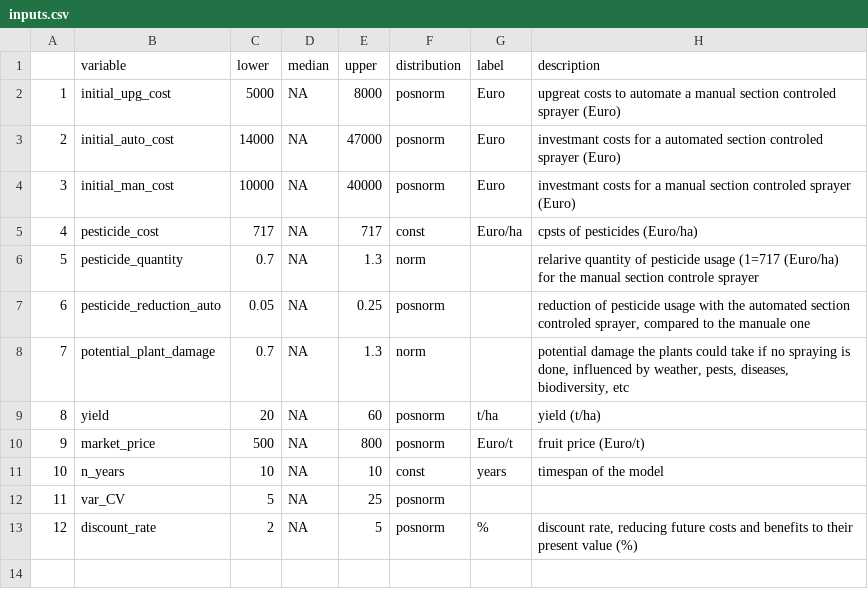
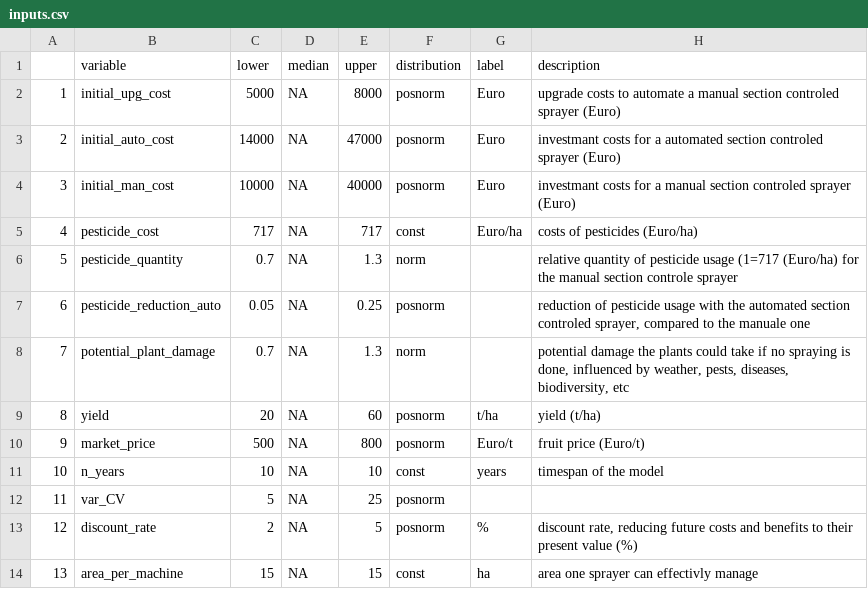
Before and after one commit to cemno/optimizing-pesticide-application-in-orchards, a CSV file: data/final/inputs.csv, drawn as a sheet.

Commit message:
data folder clean up, flowchart corrected and model further developed

```diff
--- a/data/final/inputs.csv
+++ b/data/final/inputs.csv
@@ -1,7 +1,7 @@
 "","variable","lower","median","upper","distribution","label","description"
-"1","initial_upg_cost",5000,NA,8000,"posnorm","Euro","upgreat costs to automate a manual section controled sprayer (Euro)"
+"1","initial_upg_cost",5000,NA,8000,"posnorm","Euro","upgrade costs to automate a manual section controled sprayer (Euro)"
 "2","initial_auto_cost",14000,NA,47000,"posnorm","Euro","investmant costs for a automated section controled sprayer (Euro)"
 "3","initial_man_cost",10000,NA,40000,"posnorm","Euro","investmant costs for a manual section controled sprayer (Euro)"
-"4","pesticide_cost",717,NA,717,"const","Euro/ha","cpsts of pesticides (Euro/ha)"
-"5","pesticide_quantity",0.7,NA,1.3,"norm","","relarive quantity of pesticide usage (1=717 (Euro/ha) for the manual section controle sprayer"
+"4","pesticide_cost",717,NA,717,"const","Euro/ha","costs of pesticides (Euro/ha)"
+"5","pesticide_quantity",0.7,NA,1.3,"norm","","relative quantity of pesticide usage (1=717 (Euro/ha) for the manual section controle sprayer"
 "6","pesticide_reduction_auto",0.05,NA,0.25,"posnorm","","reduction of pesticide usage with the automated section controled sprayer, compared to the manuale one "
@@ -13 +13,2 @@
 "12","discount_rate",2,NA,5,"posnorm","%","discount rate, reducing future costs and benefits to their present value (%)"
+"13","area_per_machine",15,NA,15,"const ","ha","area one sprayer can effectivly manage"
```
Also changed, not shown: data/input_data_03.csv, 16 other files.
